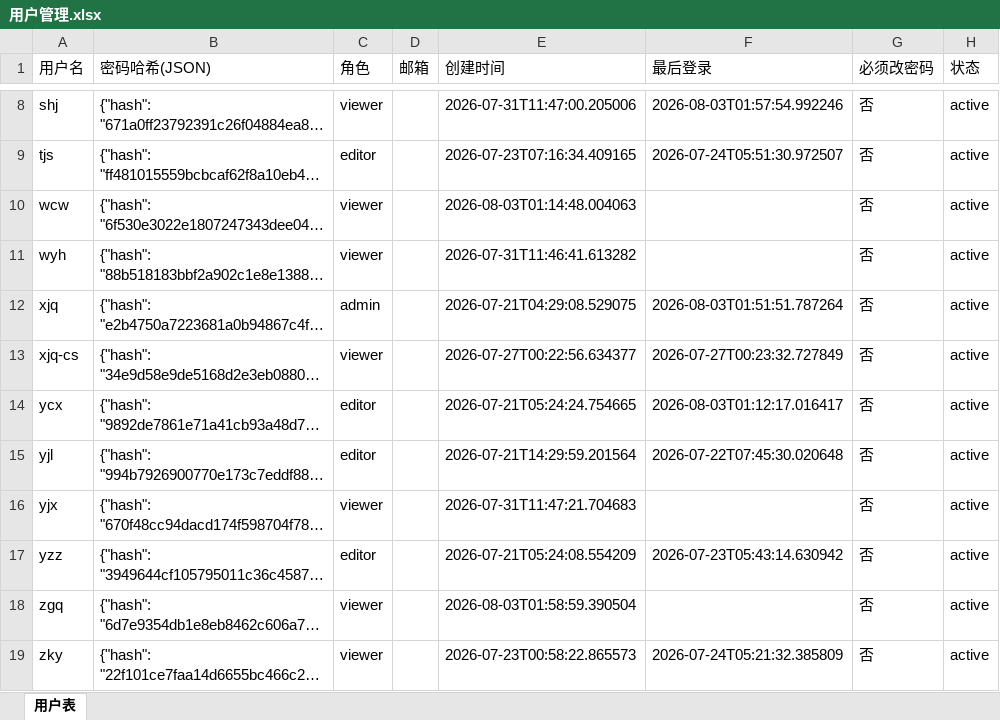
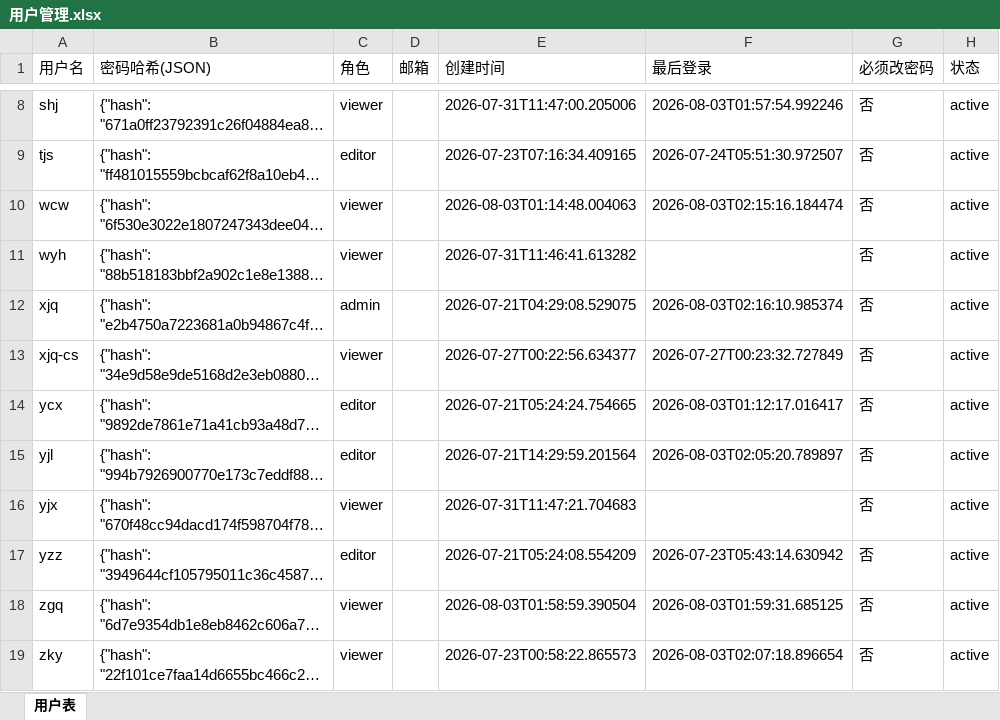
Before and after one commit to kill-Japanese/report-check, an Excel workbook: 用户管理.xlsx, sheet 用户表, drawn as a sheet; only a part is shown, gaps mark what is left out; long unchanged cells end in …; values as stored, in another font and other column widths than the file's, no borders; the diff names each change by its address in the sheet, - before the commit and + after, or states it on an @@ line.

Commit message:
[API同步] xjq编辑项目 - 2026-08-03 02:20:31

```diff
--- a/用户管理.xlsx (sheet 用户表)
+++ b/用户管理.xlsx (sheet 用户表)
-F10 (最后登录): (empty)
+F10 (最后登录): 2026-08-03T02:15:16.184474
-F12 (最后登录): 2026-08-03T01:51:51.787264
+F12 (最后登录): 2026-08-03T02:16:10.985374
-F15 (最后登录): 2026-07-22T07:45:30.020648
+F15 (最后登录): 2026-08-03T02:05:20.789897
-F18 (最后登录): (empty)
+F18 (最后登录): 2026-08-03T01:59:31.685125
-F19 (最后登录): 2026-07-24T05:21:32.385809
+F19 (最后登录): 2026-08-03T02:07:18.896654
```
